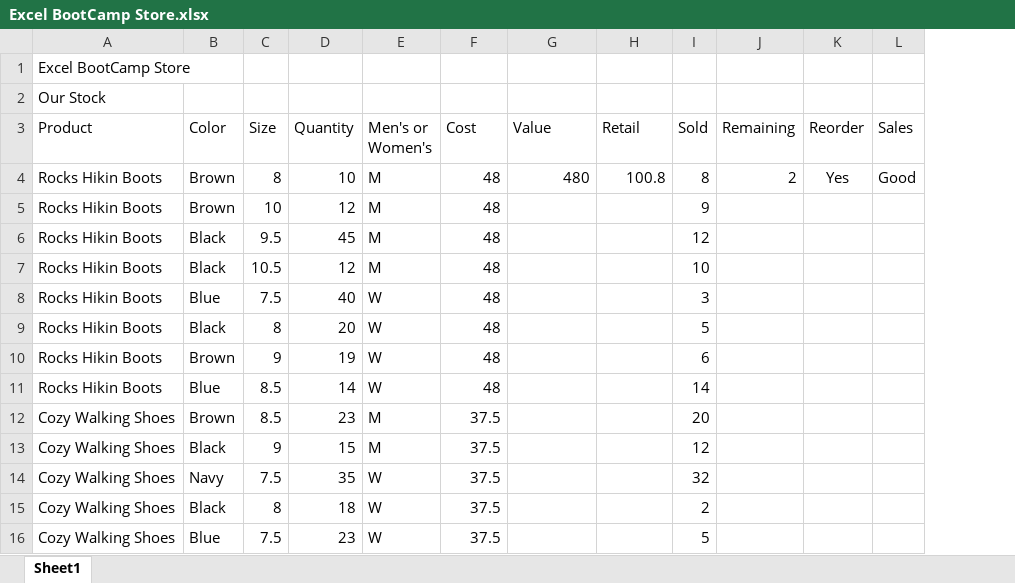
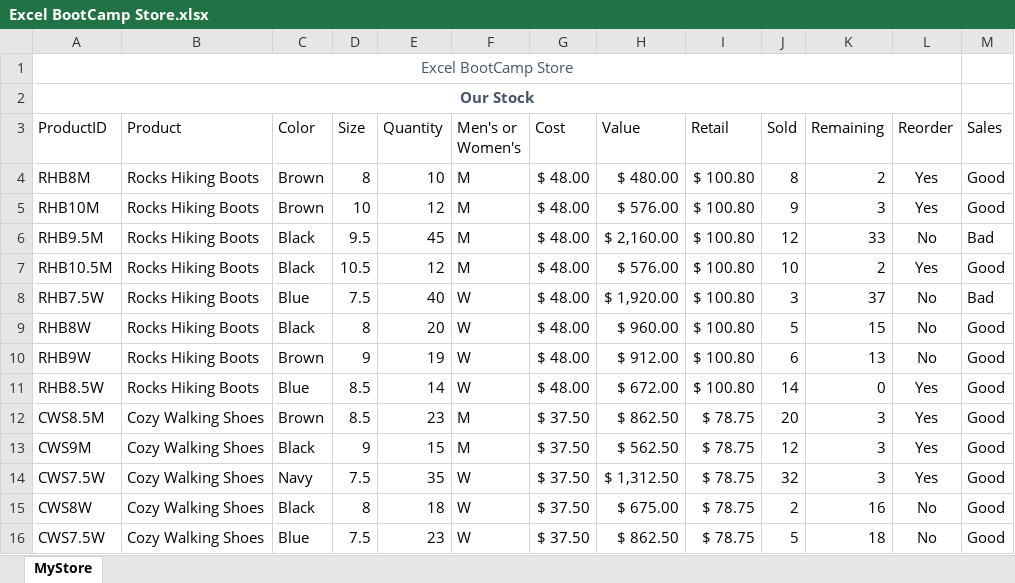
Before and after one commit to siddartha-10/Excel, an Excel workbook: Excel_bootcamp/Excel BootCamp Store/Excel BootCamp Store.xlsx, sheet MyStore, drawn as a sheet; only a part is shown; values as stored, in another font and other column widths than the file's, no borders; conditional formats and table styles not drawn; removed rows and columns are numbered as before the commit, all else as after; the diff covers the shown part only; the diff names each change by its address in the sheet, - before the commit and + after, or states it on an @@ line.

```diff
--- a/Excel_bootcamp/Excel BootCamp Store/Excel BootCamp Store.xlsx (sheet MyStore)
+++ b/Excel_bootcamp/Excel BootCamp Store/Excel BootCamp Store.xlsx (sheet MyStore)
-sheet tab: Sheet1
+sheet tab: MyStore
+column A (ProductID), rows 1-2: Excel BootCamp Store | Our Stock; row 4: RHB8M; rows 12-16: CWS8.5M | CWS9M | CWS7.5W | CWS8W | CWS7.5W
-B1 (Product): Excel BootCamp Store
+B1 (Product): (empty)
-B2 (Product): Our Stock
+B2 (Product): (empty)
-B4 (Product): Rocks Hikin Boots
+B4 (Product): Rocks Hiking Boots
-G4 (Cost): 48
+G4 (Cost): $ 48.00
-H4 (Value): 480
+H4 (Value): $ 480.00
-I4 (Retail): 100.8
+I4 (Retail): $ 100.80
-row 5: Rocks Hikin Boots | Brown | 10 | 12 | M | 48 |  |  | 9
-row 6: Rocks Hikin Boots | Black | 9.5 | 45 | M | 48 |  |  | 12
-row 7: Rocks Hikin Boots | Black | 10.5 | 12 | M | 48 |  |  | 10
-row 8: Rocks Hikin Boots | Blue | 7.5 | 40 | W | 48 |  |  | 3
-row 9: Rocks Hikin Boots | Black | 8 | 20 | W | 48 |  |  | 5
-row 10: Rocks Hikin Boots | Brown | 9 | 19 | W | 48 |  |  | 6
-row 11: Rocks Hikin Boots | Blue | 8.5 | 14 | W | 48 |  |  | 14
+row 5: RHB10M | Rocks Hiking Boots | Brown | 10 | 12 | M | $ 48.00 | $ 576.00 | $ 100.80 | 9 | 3 | Yes | Good
+row 6: RHB9.5M | Rocks Hiking Boots | Black | 9.5 | 45 | M | $ 48.00 | $ 2,160.00 | $ 100.80 | 12 | 33 | No | Bad
+row 7: RHB10.5M | Rocks Hiking Boots | Black | 10.5 | 12 | M | $ 48.00 | $ 576.00 | $ 100.80 | 10 | 2 | Yes | Good
+row 8: RHB7.5W | Rocks Hiking Boots | Blue | 7.5 | 40 | W | $ 48.00 | $ 1,920.00 | $ 100.80 | 3 | 37 | No | Bad
+row 9: RHB8W | Rocks Hiking Boots | Black | 8 | 20 | W | $ 48.00 | $ 960.00 | $ 100.80 | 5 | 15 | No | Good
+row 10: RHB9W | Rocks Hiking Boots | Brown | 9 | 19 | W | $ 48.00 | $ 912.00 | $ 100.80 | 6 | 13 | No | Good
+row 11: RHB8.5W | Rocks Hiking Boots | Blue | 8.5 | 14 | W | $ 48.00 | $ 672.00 | $ 100.80 | 14 | 0 | Yes | Good
-G12:G16 (Cost): 37.5
+G12:G16 (Cost): $ 37.50
-H12 (Value): (empty)
+H12 (Value): $ 862.50
-I12:I16 (Retail): (empty)
+I12:I16 (Retail): $ 78.75
-K12:K14 (Remaining): (empty)
+K12:K14 (Remaining): 3
-L12:L14 (Reorder): (empty)
+L12:L14 (Reorder): Yes
-M12:M16 (Sales): (empty)
+M12:M16 (Sales): Good
-H13 (Value): (empty)
+H13 (Value): $ 562.50
-H14 (Value): (empty)
+H14 (Value): $ 1,312.50
-H15 (Value): (empty)
+H15 (Value): $ 675.00
-K15 (Remaining): (empty)
+K15 (Remaining): 16
-L15:L16 (Reorder): (empty)
+L15:L16 (Reorder): No
-H16 (Value): (empty)
+H16 (Value): $ 862.50
-K16 (Remaining): (empty)
+K16 (Remaining): 18
```
Also changed, not shown: 138 edited cells elsewhere in this sheet, formulas that keep their value, Excel_bootcamp/Functions Datasets start files/Flash Fill Names.xlsx, Excel_bootcamp/Functions Datasets start files/Functions.xlsx, 3 other files.
